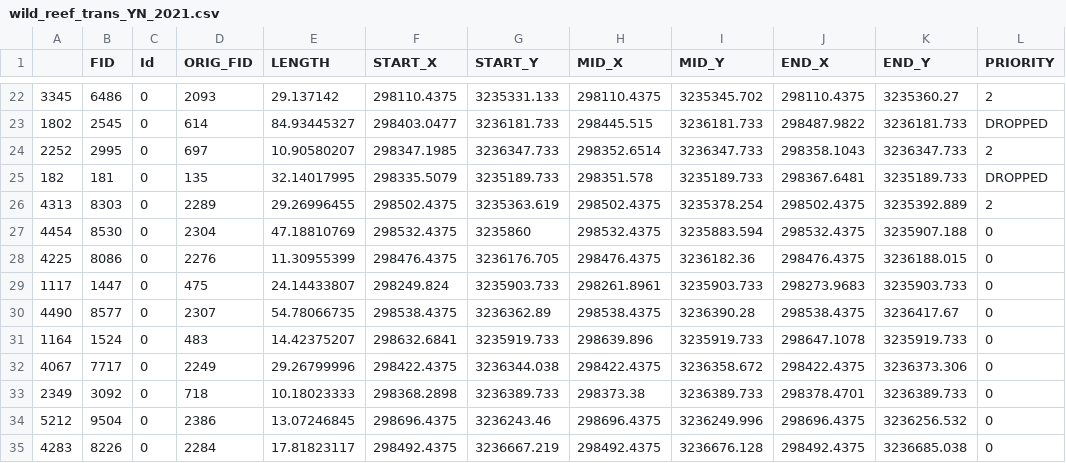
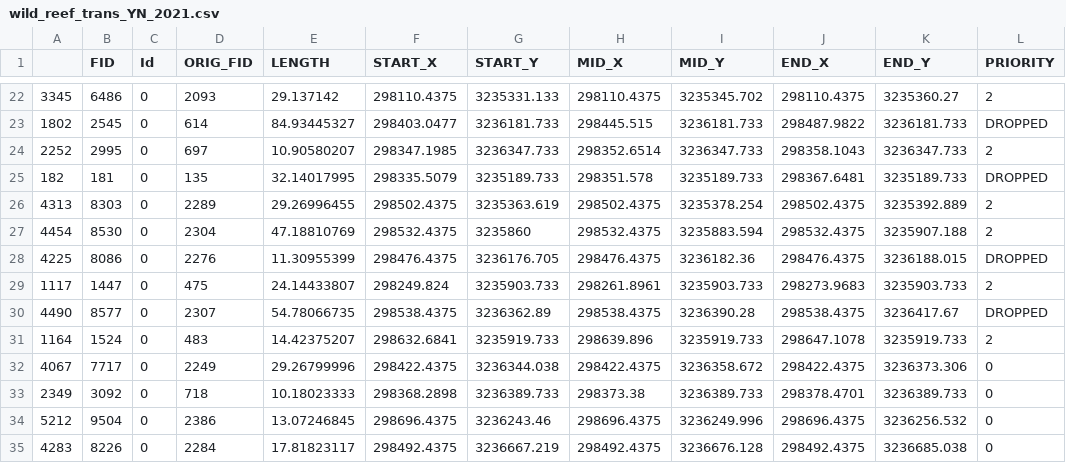
Before and after one commit to LCRoysterproject/oys_bb_transect_random_draw, a CSV file: data/wild_reef_trans_YN_2021.csv, drawn as a sheet; only a part is shown, gaps mark what is left out.

```diff
--- a/data/wild_reef_trans_YN_2021.csv
+++ b/data/wild_reef_trans_YN_2021.csv
@@ -26,7 +26,7 @@
 4313,8303,0,2289,29.26996455,298502.4375,3235363.619,298502.4375,3235378.254,298502.4375,3235392.889,2
-4454,8530,0,2304,47.18810769,298532.4375,3235860,298532.4375,3235883.594,298532.4375,3235907.188,0
-4225,8086,0,2276,11.30955399,298476.4375,3236176.705,298476.4375,3236182.36,298476.4375,3236188.015,0
-1117,1447,0,475,24.14433807,298249.824,3235903.733,298261.8961,3235903.733,298273.9683,3235903.733,0
-4490,8577,0,2307,54.78066735,298538.4375,3236362.89,298538.4375,3236390.28,298538.4375,3236417.67,0
-1164,1524,0,483,14.42375207,298632.6841,3235919.733,298639.896,3235919.733,298647.1078,3235919.733,0
+4454,8530,0,2304,47.18810769,298532.4375,3235860,298532.4375,3235883.594,298532.4375,3235907.188,2
+4225,8086,0,2276,11.30955399,298476.4375,3236176.705,298476.4375,3236182.36,298476.4375,3236188.015,DROPPED
+1117,1447,0,475,24.14433807,298249.824,3235903.733,298261.8961,3235903.733,298273.9683,3235903.733,2
+4490,8577,0,2307,54.78066735,298538.4375,3236362.89,298538.4375,3236390.28,298538.4375,3236417.67,DROPPED
+1164,1524,0,483,14.42375207,298632.6841,3235919.733,298639.896,3235919.733,298647.1078,3235919.733,2
 4067,7717,0,2249,29.26799996,298422.4375,3236344.038,298422.4375,3236358.672,298422.4375,3236373.306,0
```
Also changed, not shown: data/lcr_trans_NY_2021.csv, data/wild_reef_trans_NN_2021.csv, 4 other files.
